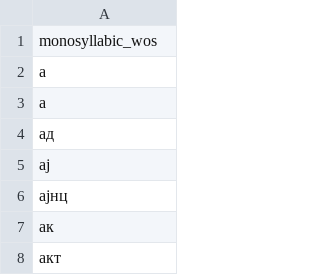
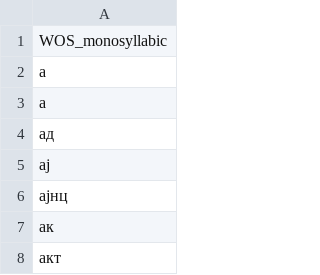
Before and after one commit to kseniaherself/syllable_structure_of_Macedonian, a TSV file: fin_code/WOS_monosyllabic_words.tsv (was fin_code/monosyllabic_words_wos.tsv), drawn as a sheet; only a part is shown.

```diff
--- a/fin_code/monosyllabic_words_wos.tsv
+++ b/fin_code/WOS_monosyllabic_words.tsv
@@ -1,2 +1,2 @@
-monosyllabic_wos
+WOS_monosyllabic
 а
```
Also changed, not shown: fin_code/WOS_nosyllabic_words.tsv, fin_code/WOS_table_monosyllabic_words.tsv, 42 other files.
